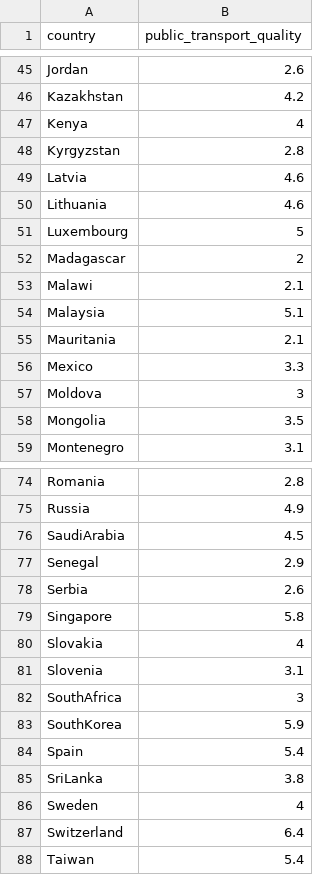
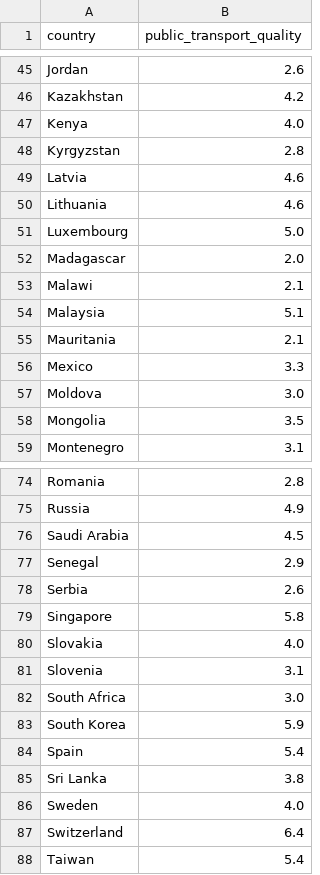
Before and after one commit to tamar-berger/DataProject, a CSV file: pre_process/public_transportation_rate/public_transport.csv, drawn as a sheet; only a part is shown, gaps mark what is left out; the diff covers the shown part only.

```diff
--- a/pre_process/public_transportation_rate/public_transport.csv
+++ b/pre_process/public_transportation_rate/public_transport.csv
@@ -46,3 +46,3 @@ Jordan,2.6
 Kazakhstan,4.2
-Kenya,4
+Kenya,4.0
 Kyrgyzstan,2.8
@@ -50,4 +50,4 @@ Latvia,4.6
 Lithuania,4.6
-Luxembourg,5
-Madagascar,2
+Luxembourg,5.0
+Madagascar,2.0
 Malawi,2.1
@@ -56,3 +56,3 @@ Mauritania,2.1
 Mexico,3.3
-Moldova,3
+Moldova,3.0
 Mongolia,3.5
@@ -75,3 +75,3 @@ Romania,2.8
 Russia,4.9
-SaudiArabia,4.5
+Saudi Arabia,4.5
 Senegal,2.9
@@ -79,9 +79,9 @@ Serbia,2.6
 Singapore,5.8
-Slovakia,4
+Slovakia,4.0
 Slovenia,3.1
-SouthAfrica,3
-SouthKorea,5.9
+South Africa,3.0
+South Korea,5.9
 Spain,5.4
-SriLanka,3.8
-Sweden,4
+Sri Lanka,3.8
+Sweden,4.0
 Switzerland,6.4
```
Also changed, not shown: 14 edited cells elsewhere in this file, pre_process/crime_rate/crime_safety_indices.csv, pre_process/cultural_accesability_rate/cultural_accessibility_2024.csv, 51 other files.
